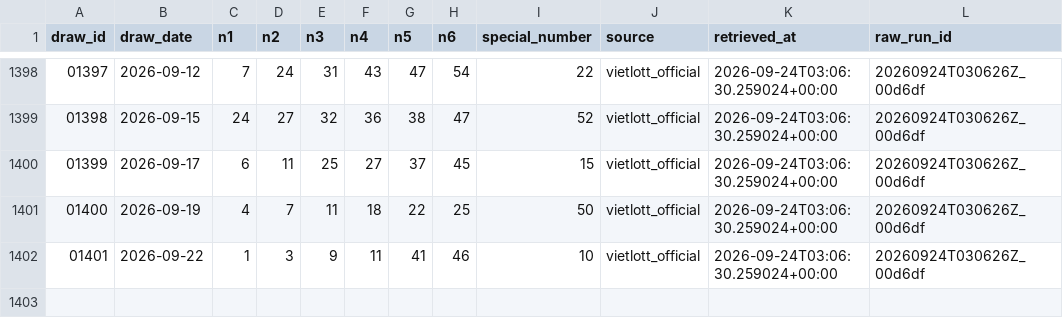
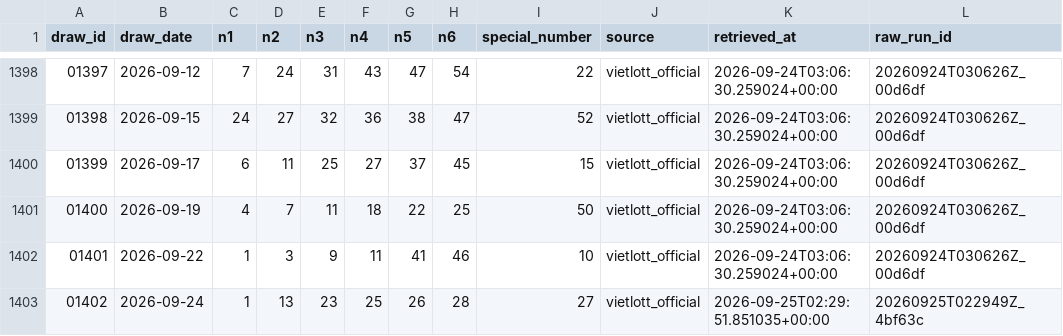
Before and after one commit to nhannguyenhcm95/vietlott-power655, a CSV file: data/staging/vietlott_official/draws.csv, drawn as a sheet; only a part is shown, gaps mark what is left out; the diff names each change by its address in the sheet, - before the commit and + after, or states it on an @@ line.

```diff
--- a/data/staging/vietlott_official/draws.csv
+++ b/data/staging/vietlott_official/draws.csv
+row 1403: 01402 | 2026-09-24 | 1 | 13 | 23 | 25 | 26 | 28 | 27 | vietlott_official | 2026-09-25T02:29:51.851035+00:00 | 20260925T022949Z_4bf63c
```
Also changed, not shown: data/curated/fact_draw_number.csv, data/logs/ingestion_log.csv, 11 other files.
